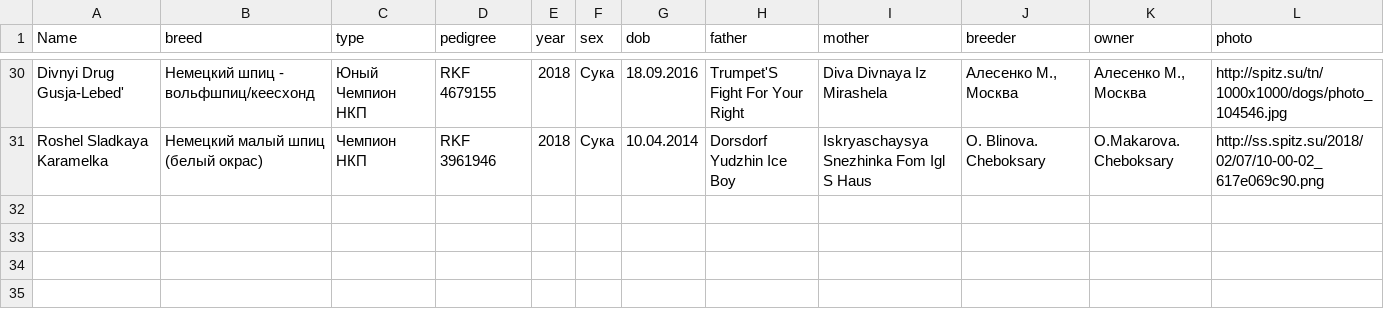
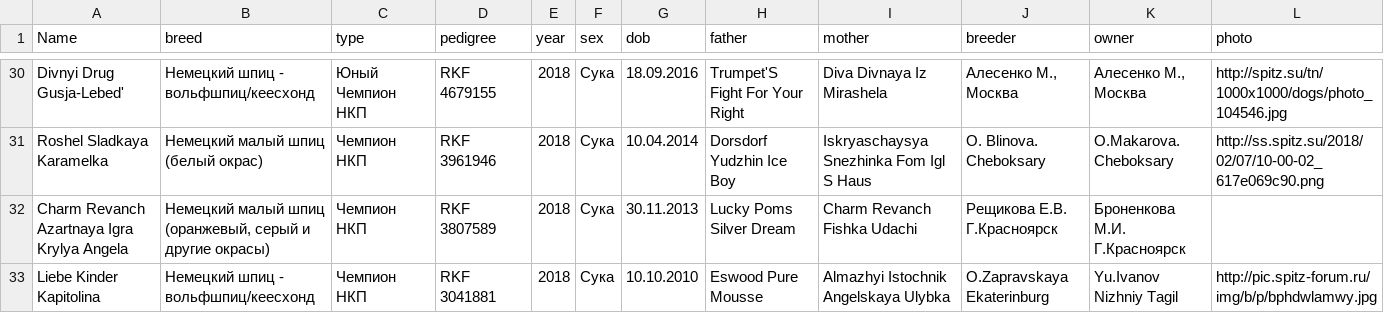
Before and after one commit to Itzamna/nkp-spitz, a CSV file: _data/champions.csv, drawn as a sheet; only a part is shown, gaps mark what is left out.

```diff
--- a/_data/champions.csv
+++ b/_data/champions.csv
@@ -31 +31,3 @@ Divnyi Drug Gusja-Lebed',Немецкий шпиц - вольфшпиц/кеес
 Roshel Sladkaya Karamelka,Немецкий малый шпиц (белый окрас),Чемпион НКП,RKF 3961946,2018,Сука,10.04.2014,Dorsdorf Yudzhin Ice Boy,Iskryaschaysya Snezhinka Fom Igl S Haus,О. Blinova. Cheboksary,O.Makarova.  Cheboksary,http://ss.spitz.su/2018/02/07/10-00-02_617e069c90.png
+Charm Revanch Azartnaya Igra Krylya Angela,"Немецкий малый шпиц (оранжевый, серый и другие окрасы)",Чемпион НКП,RKF 3807589,2018,Сука,30.11.2013,Lucky Poms Silver Dream,Charm Revanch Fishka Udachi,Рещикова Е.В. Г.Красноярск,Броненкова М.И. Г.Красноярск,
+Liebe Kinder Kapitolina,Немецкий шпиц - вольфшпиц/кеесхонд,Чемпион НКП,RKF 3041881,2018,Сука,10.10.2010,Eswood Pure Mousse,Almazhyi Istochnik Angelskaya Ulybka,O.Zapravskaya Ekaterinburg,Yu.Ivanov Nizhniy Tagil,http://pic.spitz-forum.ru/img/b/p/bphdwlamwy.jpg
```
Also changed, not shown: 4 other files.
